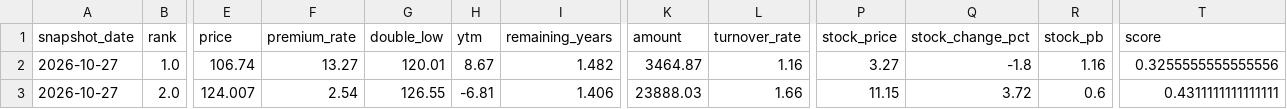
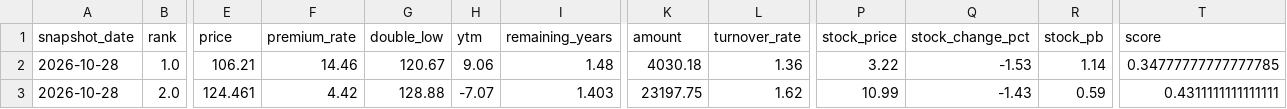
Before and after one commit to qsbkwlt-sketch/stock-monitor, a CSV file: cb_factor_output/cb_factor_candidates.csv, drawn as a sheet; only a part is shown, gaps mark what is left out; the diff covers the shown part only; the diff names each change by its address in the sheet, - before the commit and + after, or states it on an @@ line.

```diff
--- a/cb_factor_output/cb_factor_candidates.csv
+++ b/cb_factor_output/cb_factor_candidates.csv
-A2:A3 (snapshot_date): 2026-10-27
+A2:A3 (snapshot_date): 2026-10-28
-E2 (price): 106.74
+E2 (price): 106.21
-F2 (premium_rate): 13.27
+F2 (premium_rate): 14.46
-G2 (double_low): 120.01
+G2 (double_low): 120.67
-H2 (ytm): 8.67
+H2 (ytm): 9.06
-I2 (remaining_years): 1.482
+I2 (remaining_years): 1.48
-K2 (amount): 3464.87
+K2 (amount): 4030.18
-L2 (turnover_rate): 1.16
+L2 (turnover_rate): 1.36
-P2 (stock_price): 3.27
+P2 (stock_price): 3.22
-Q2 (stock_change_pct): -1.8
+Q2 (stock_change_pct): -1.53
-R2 (stock_pb): 1.16
+R2 (stock_pb): 1.14
-T2 (score): 0.3255555555555556
+T2 (score): 0.34777777777777785
-E3 (price): 124.007
+E3 (price): 124.461
-F3 (premium_rate): 2.54
+F3 (premium_rate): 4.42
-G3 (double_low): 126.55
+G3 (double_low): 128.88
-H3 (ytm): -6.81
+H3 (ytm): -7.07
-I3 (remaining_years): 1.406
+I3 (remaining_years): 1.403
-K3 (amount): 23888.03
+K3 (amount): 23197.75
-L3 (turnover_rate): 1.66
+L3 (turnover_rate): 1.62
-P3 (stock_price): 11.15
+P3 (stock_price): 10.99
-Q3 (stock_change_pct): 3.72
+Q3 (stock_change_pct): -1.43
-R3 (stock_pb): 0.6
+R3 (stock_pb): 0.59
```
Also changed, not shown: 1 added row, 1 removed row and 108 edited cells elsewhere in this file, cb_factor_signal_output/cb_daily_signals.csv, cb_factor_signal_output/cb_target_portfolio.csv, 2 other files.
